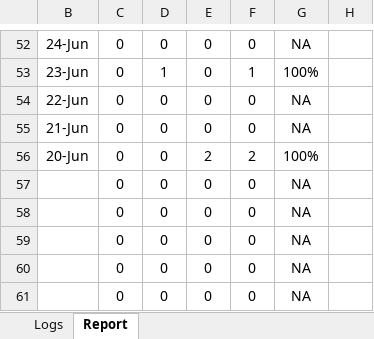
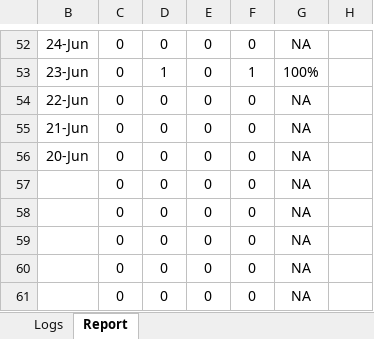
Before and after one commit to GabrielArouca-Smarthis/Elera_ReporterUniversal, an Excel workbook: Data/Tributario_EmissaoDeCertidoes_Geracao-itens.xlsx, sheet Report, drawn as a sheet; only a part is shown, gaps mark what is left out; values as stored, in another font and other column widths than the file's, no borders; charts and pictures and conditional formats not drawn; the diff covers the shown part only; the diff names each change by its address in the sheet, - before the commit and + after, or states it on an @@ line.

```diff
--- a/Data/Tributario_EmissaoDeCertidoes_Geracao-itens.xlsx (sheet Report)
+++ b/Data/Tributario_EmissaoDeCertidoes_Geracao-itens.xlsx (sheet Report)
-E56: 2
+E56: 0
-F56: 2
+F56: 0
-G56: 100%
+G56: NA
```
Also changed, not shown: 1 added row, 1 removed row and 12 edited cells elsewhere in this sheet, sheet Logs, charts or pictures, Data/Config.xlsx, 6 other files.
